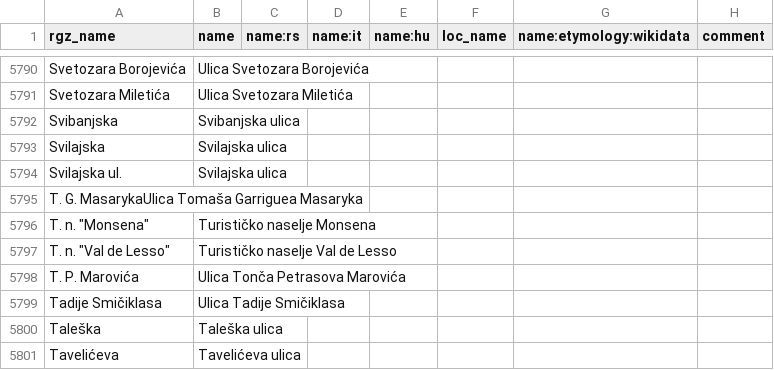
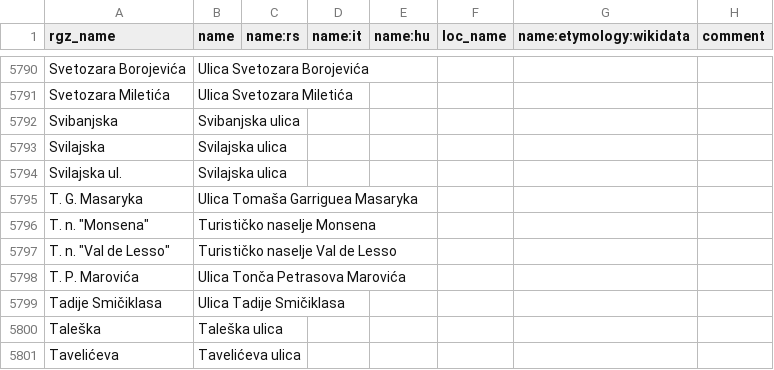
Before and after one commit to osm-hr/adresniregistar-ispravci, a CSV file: curated_streets.csv, drawn as a sheet; only a part is shown, gaps mark what is left out.

Commit message:
Dodao zarez

```diff
--- a/curated_streets.csv
+++ b/curated_streets.csv
@@ -5794,3 +5794,3 @@ Svilajska,Svilajska ulica,,,,,,
 Svilajska ul.,Svilajska ulica,,,,,,
-T. G. MasarykaUlica Tomaša Garriguea Masaryka,,,,,,
+T. G. Masaryka,Ulica Tomaša Garriguea Masaryka,,,,,,
 "T. n. ""Monsena""",Turističko naselje Monsena,,,,,,
```
